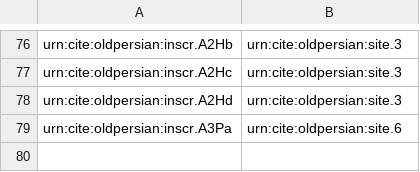
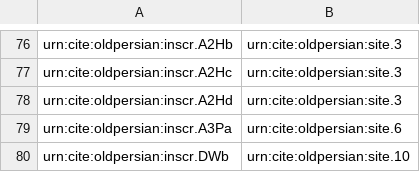
Before and after one commit to neelsmith/op, a CSV file: indices/inscrToSite.csv, drawn as a sheet; only a part is shown, gaps mark what is left out; the diff names each change by its address in the sheet, - before the commit and + after, or states it on an @@ line.

```diff
--- a/indices/inscrToSite.csv
+++ b/indices/inscrToSite.csv
+row 80: urn:cite:oldpersian:inscr.DWb | urn:cite:oldpersian:site.10
```
Also changed, not shown: indices/inscrToPatron.csv.
